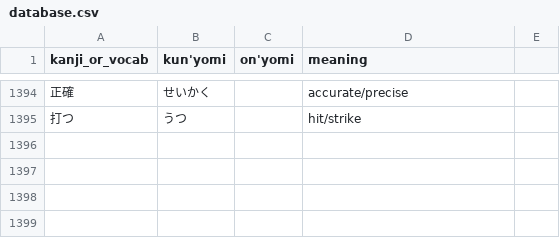
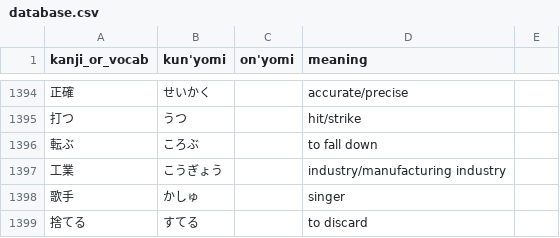
Before and after one commit to bkayalibay/kanki, a CSV file: database.csv, drawn as a sheet; only a part is shown, gaps mark what is left out.

Commit message:
Adds more words.

```diff
--- a/database.csv
+++ b/database.csv
@@ -1395 +1395,5 @@ kanji_or_vocab, kun'yomi, on'yomi, meaning
 打つ, うつ, , hit/strike
+転ぶ, ころぶ, , to fall down
+工業, こうぎょう, , industry/manufacturing industry
+歌手, かしゅ, , singer
+捨てる, すてる, , to discard
```
